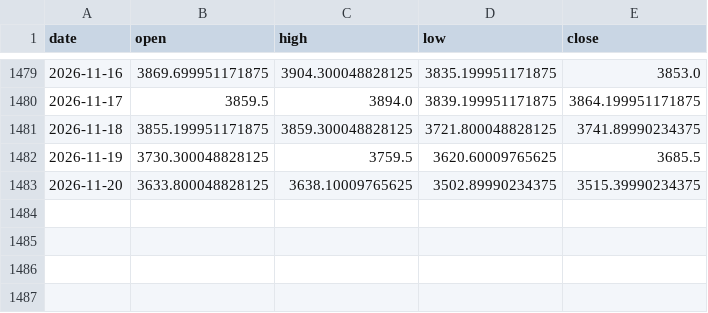
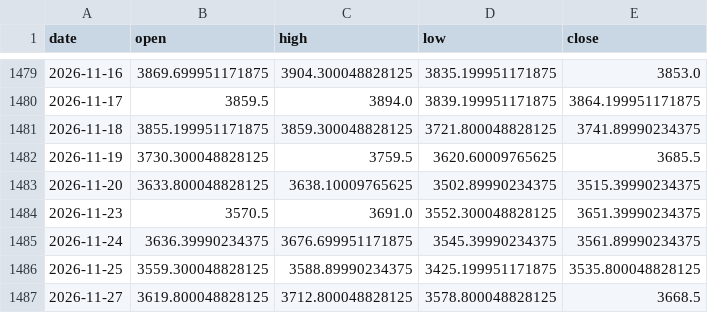
Before and after one commit to shivchro-blip/FinAstro2027, a CSV file: build/pdfref/backtest/gold_GC_F_daily.csv, drawn as a sheet; only a part is shown, gaps mark what is left out.

```diff
--- a/build/pdfref/backtest/gold_GC_F_daily.csv
+++ b/build/pdfref/backtest/gold_GC_F_daily.csv
@@ -1483 +1483,5 @@ date,open,high,low,close
 2026-11-20,3633.800048828125,3638.10009765625,3502.89990234375,3515.39990234375
+2026-11-23,3570.5,3691.0,3552.300048828125,3651.39990234375
+2026-11-24,3636.39990234375,3676.699951171875,3545.39990234375,3561.89990234375
+2026-11-25,3559.300048828125,3588.89990234375,3425.199951171875,3535.800048828125
+2026-11-27,3619.800048828125,3712.800048828125,3578.800048828125,3668.5
```
Also changed, not shown: build/pdfref/backtest/gold_GC_F_daily_2000.csv, build/pdfref/backtest/nasdaq_IXIC_daily_2000.csv, 28 other files.
